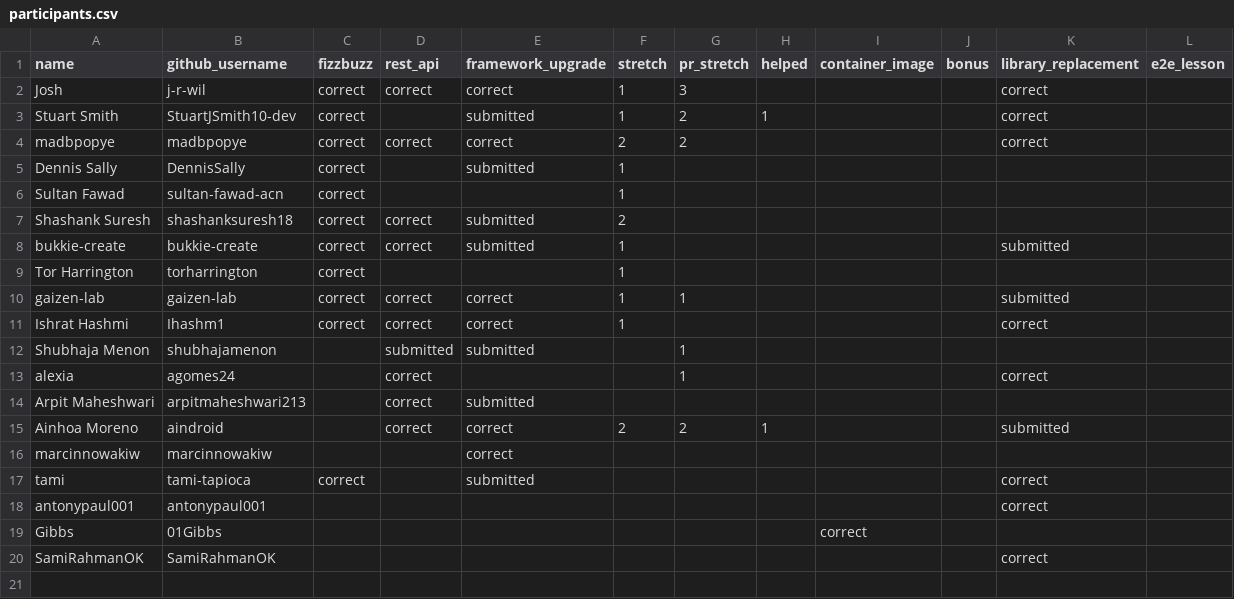
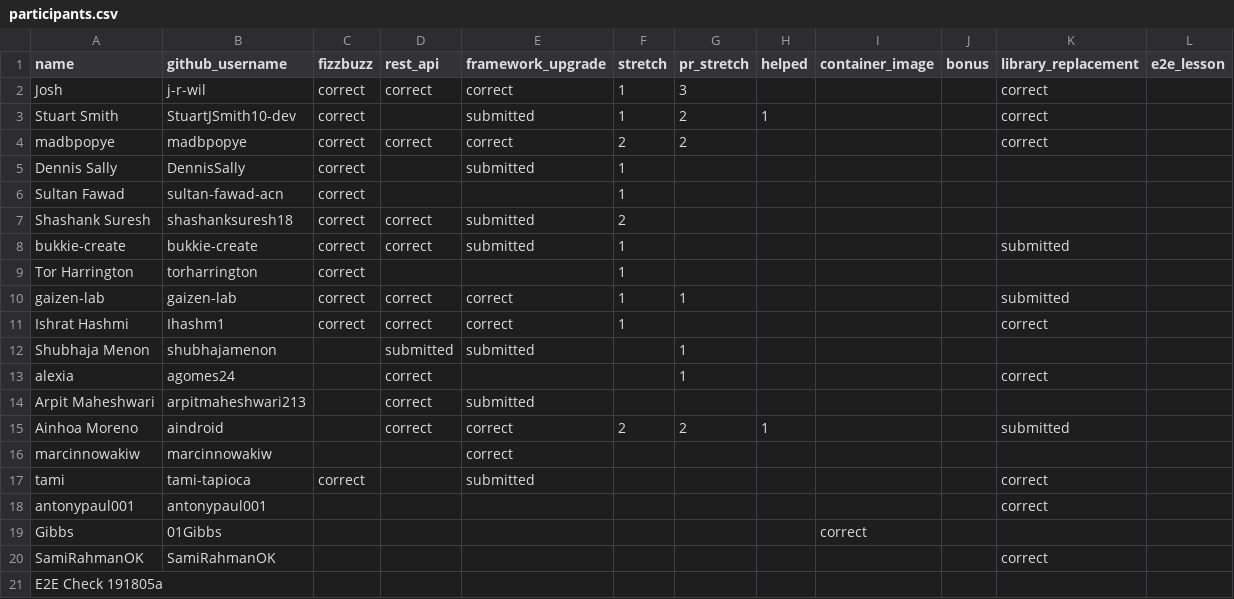
Before and after one commit to 01Gibbs/leaderboard-sandbox, a CSV file: participants.csv, drawn as a sheet; the diff names each change by its address in the sheet, - before the commit and + after, or states it on an @@ line.

```diff
--- a/participants.csv
+++ b/participants.csv
+row 21: E2E Check 191805a
```
Also changed, not shown: 1 other file.
